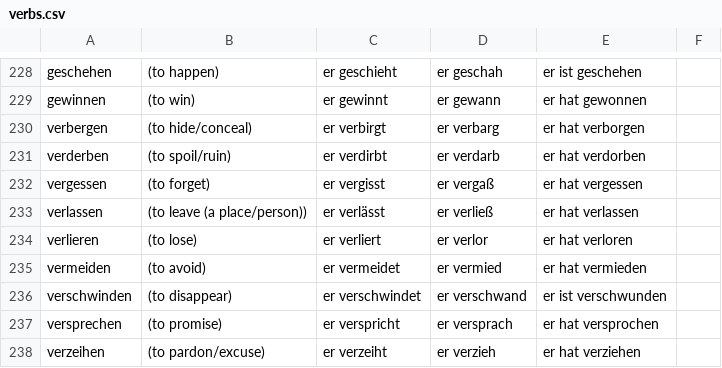
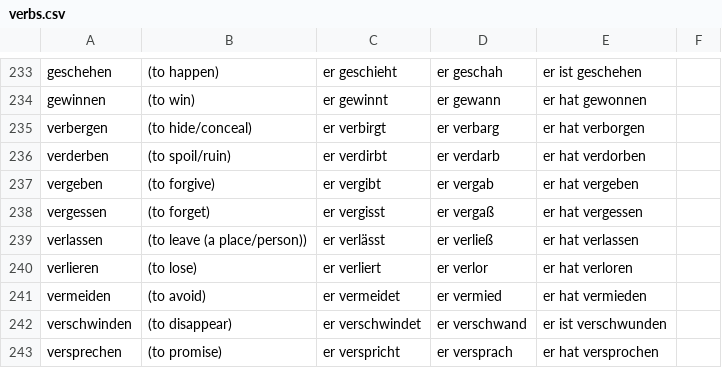
Before and after one commit to khipkin/konj, a CSV file: verbs.csv, drawn as a sheet; only a part is shown, gaps mark what is left out; the shorter side is filled out with more unchanged rows; the diff covers the shown part only.

```diff
--- a/verbs.csv
+++ b/verbs.csv
@@ -231,2 +236,3 @@ verbergen, (to hide/conceal), er verbirgt, er verbarg, er hat verborgen
 verderben, (to spoil/ruin), er verdirbt, er verdarb, er hat verdorben
+vergeben, (to forgive), er vergibt, er vergab, er hat vergeben
 vergessen, (to forget), er vergisst, er vergaß, er hat vergessen
```
Also changed, not shown: 5 added rows elsewhere in this file, unfinished_verbs.csv.
